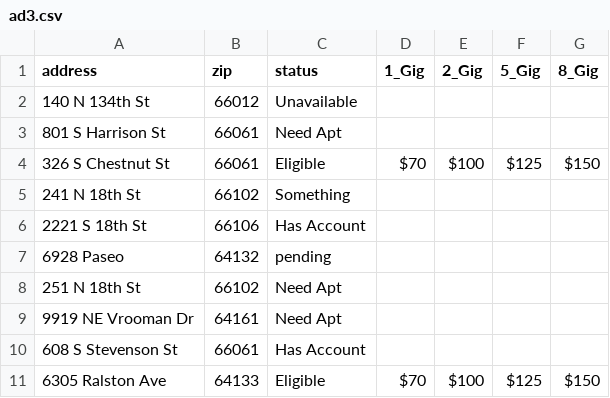
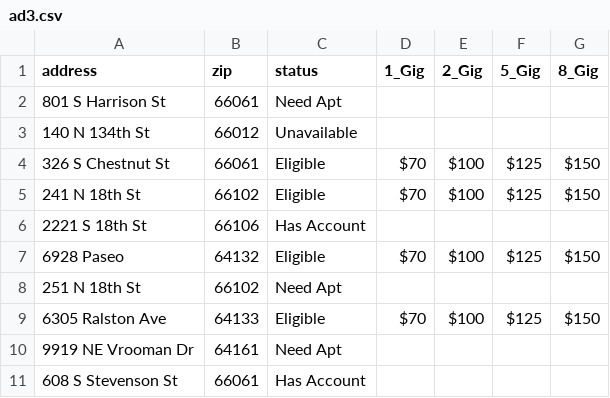
Before and after one commit to apant123/WebScraping, a CSV file: AddressList/ad3.csv, drawn as a sheet.

```diff
--- a/AddressList/ad3.csv
+++ b/AddressList/ad3.csv
@@ -1,11 +1,11 @@
 address,zip,status,1_Gig,2_Gig,5_Gig,8_Gig
+801 S Harrison St,66061,Need Apt,,,,
 140 N 134th St,66012,Unavailable,,,,
-801 S Harrison St,66061,Need Apt,,,,
 326 S Chestnut St,66061,Eligible,$70,$100,$125,$150
-241 N 18th St,66102,Something,,,,
+241 N 18th St,66102,Eligible,$70,$100,$125,$150
 2221 S 18th St,66106,Has Account,,,,
-6928 Paseo,64132,pending,,,,
+6928 Paseo,64132,Eligible,$70,$100,$125,$150
 251 N 18th St,66102,Need Apt,,,,
+6305 Ralston Ave,64133,Eligible,$70,$100,$125,$150
 9919 NE Vrooman Dr,64161,Need Apt,,,,
 608 S Stevenson St,66061,Has Account,,,,
-6305 Ralston Ave,64133,Eligible,$70,$100,$125,$150
```
Also changed, not shown: AddressList/ad2.csv, 7 other files.
